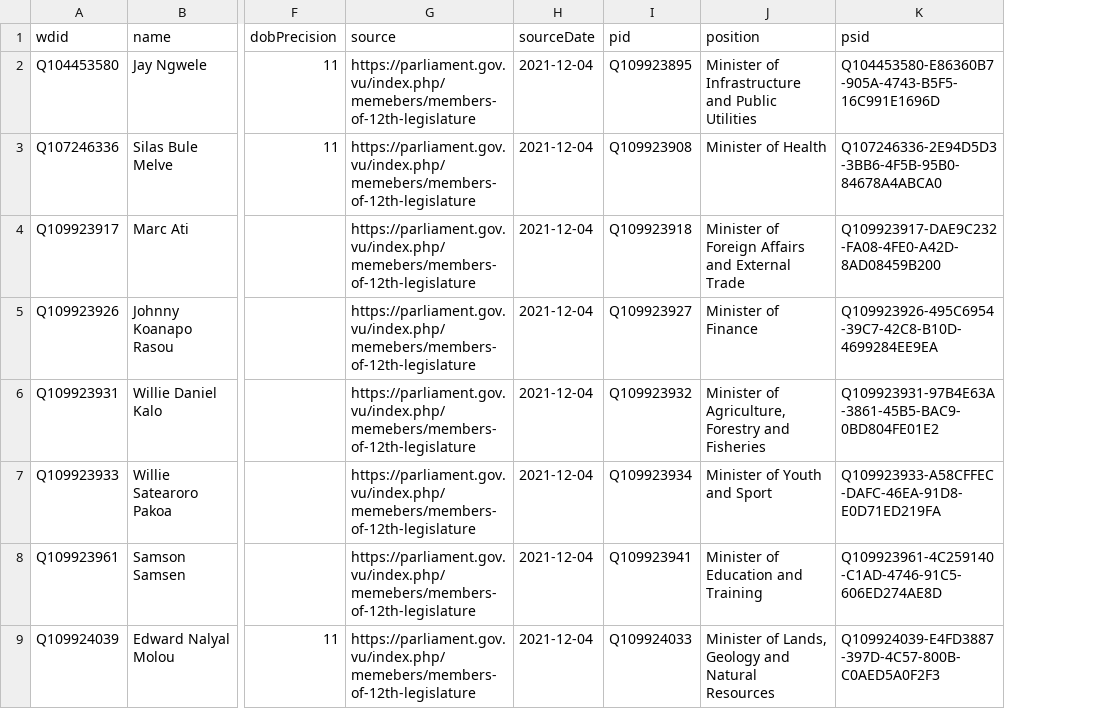
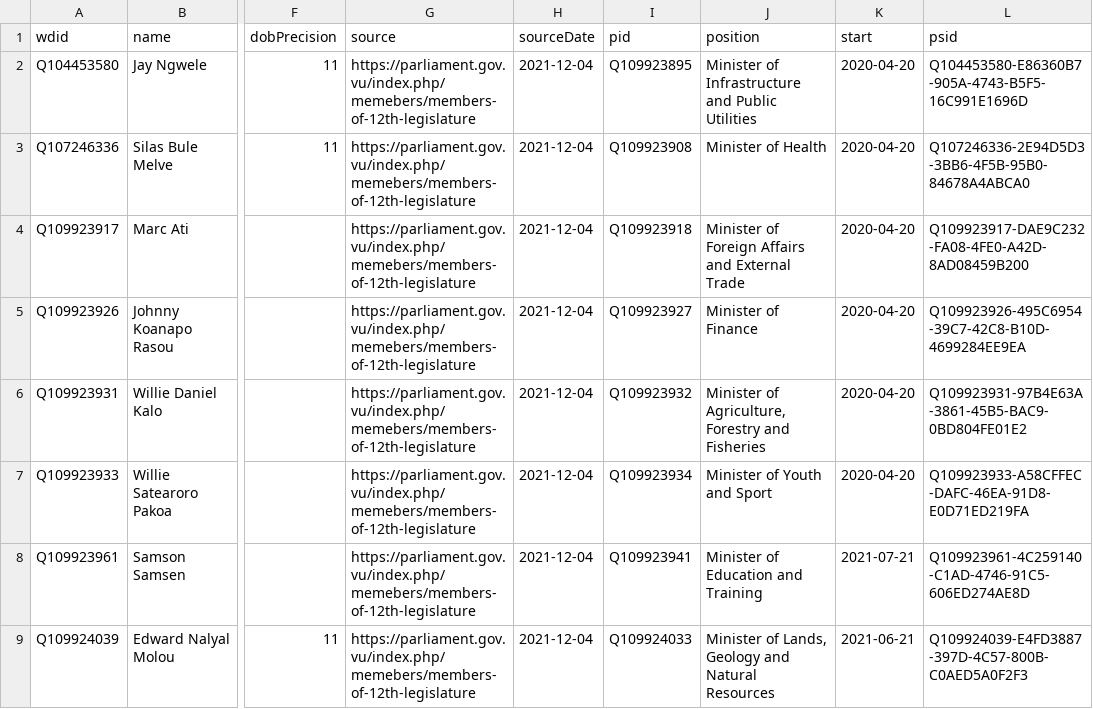
Before and after one commit to every-politician-scrapers/vanuatu-cabinet, a CSV file: data/wikidata.csv, drawn as a sheet; only a part is shown, gaps mark what is left out; the diff names each change by its address in the sheet, - before the commit and + after, or states it on an @@ line.

Commit message:
Compare external sources to Wikidata

```diff
--- a/data/wikidata.csv
+++ b/data/wikidata.csv
+column K (start), rows 2-9: 2020-04-20 | 2020-04-20 | 2020-04-20 | 2020-04-20 | 2020-04-20 | 2020-04-20 | 2021-07-21 | 2021-06-21
```
